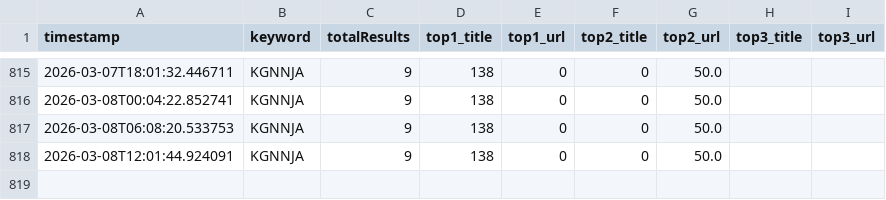
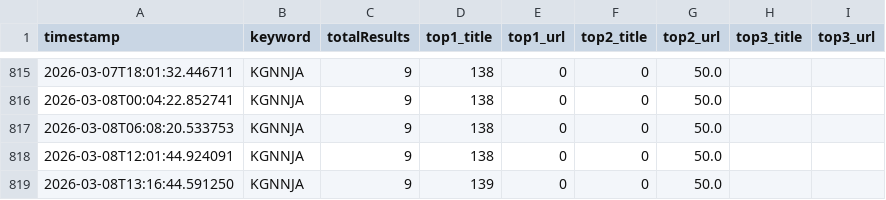
Before and after one commit to KG-NINJA/KGchallengedskill, a CSV file: visibility_log.csv, drawn as a sheet; only a part is shown, gaps mark what is left out.

```diff
--- a/visibility_log.csv
+++ b/visibility_log.csv
@@ -818 +818,2 @@ timestamp,keyword,totalResults,top1_title,top1_url,top2_title,top2_url,top3_titl
 2026-03-08T12:01:44.924091,KGNNJA,9,138,0,0,50.0
+2026-03-08T13:16:44.591250,KGNNJA,9,139,0,0,50.0
```
